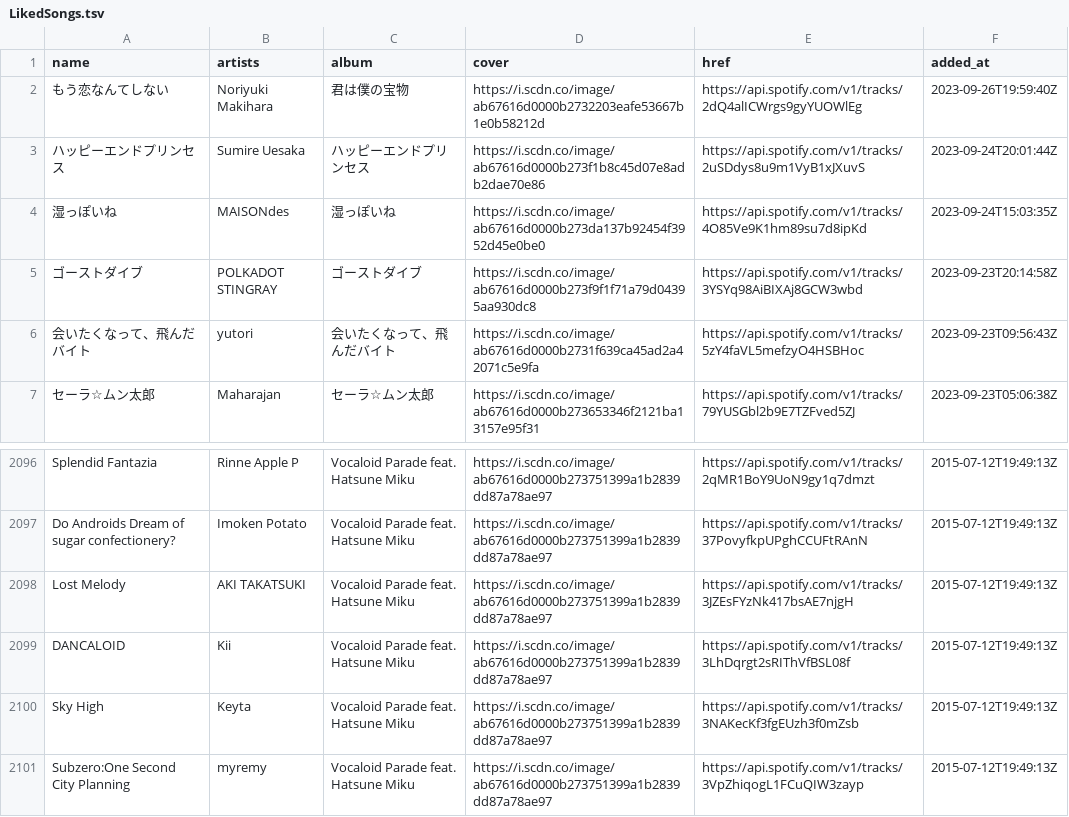
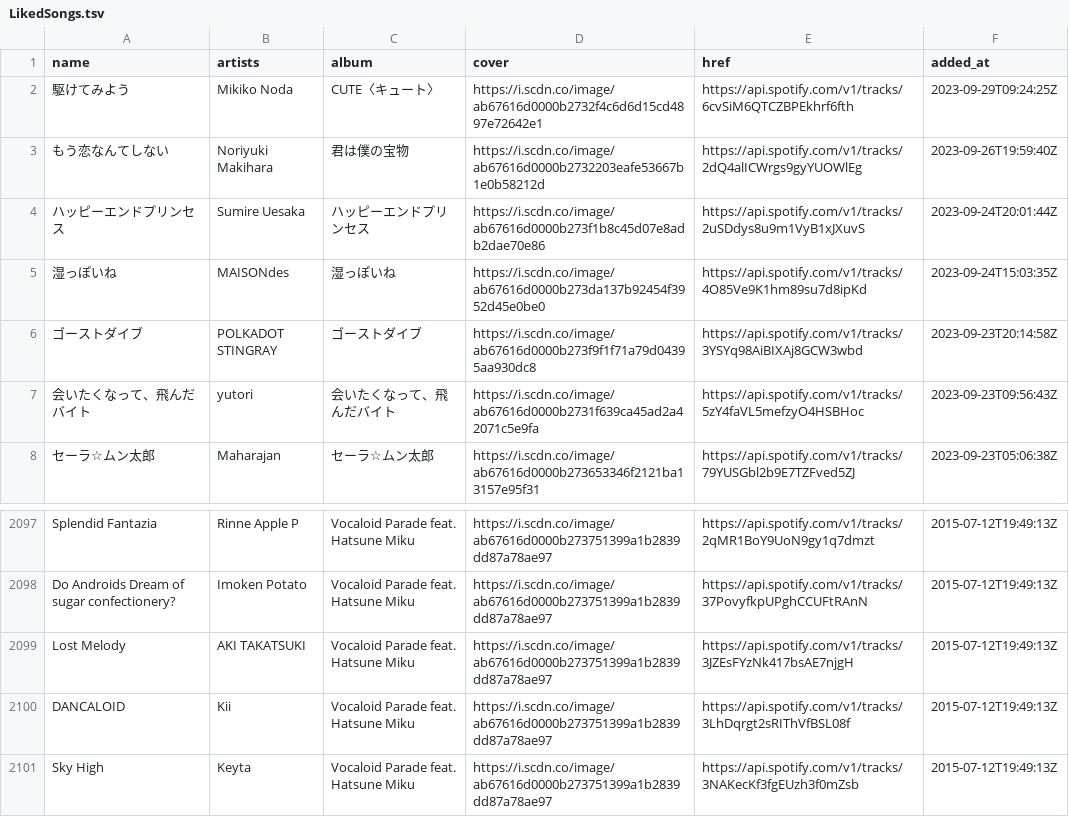
Before and after one commit to nyok/MySpotifyLikedSongs, a TSV file: LikedSongs/LikedSongs.tsv, drawn as a sheet; only a part is shown, gaps mark what is left out.

Commit message:
New songs (Automatic update)

```diff
--- a/LikedSongs/LikedSongs.tsv
+++ b/LikedSongs/LikedSongs.tsv
@@ -1,2 +1,3 @@
 name	artists	album	cover	href	added_at
+駆けてみよう	Mikiko Noda	CUTE〈キュート〉	https://i.scdn.co/image/ab67616d0000b2732f4c6d6d15cd4897e72642e1	https://api.spotify.com/v1/tracks/6cvSiM6QTCZBPEkhrf6fth	2023-09-29T09:24:25Z
 もう恋なんてしない	Noriyuki Makihara	君は僕の宝物	https://i.scdn.co/image/ab67616d0000b2732203eafe53667b1e0b58212d	https://api.spotify.com/v1/tracks/2dQ4alICWrgs9gyYUOWlEg	2023-09-26T19:59:40Z
@@ -2100,2 +2101 @@ DANCALOID	Kii	Vocaloid Parade feat. Hatsune Miku	https://i.scdn.co/image/ab67616
 Sky High	Keyta	Vocaloid Parade feat. Hatsune Miku	https://i.scdn.co/image/ab67616d0000b273751399a1b2839dd87a78ae97	https://api.spotify.com/v1/tracks/3NAKecKf3fgEUzh3f0mZsb	2015-07-12T19:49:13Z
-Subzero:One Second City Planning	myremy	Vocaloid Parade feat. Hatsune Miku	https://i.scdn.co/image/ab67616d0000b273751399a1b2839dd87a78ae97	https://api.spotify.com/v1/tracks/3VpZhiqogL1FCuQIW3zayp	2015-07-12T19:49:13Z
```
